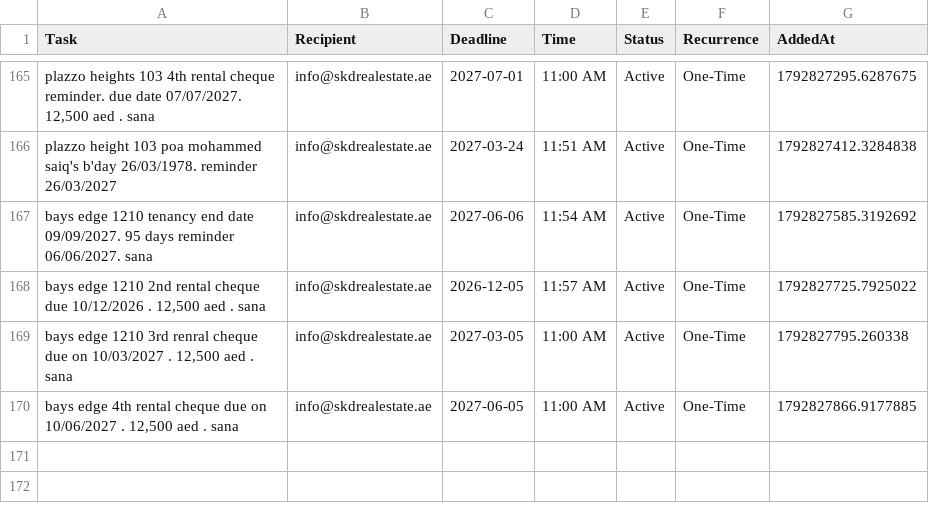
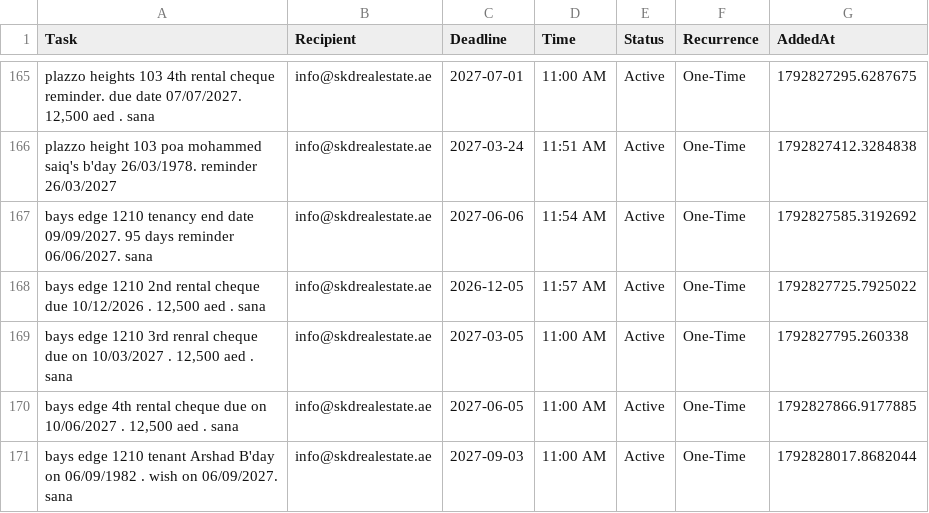
Before and after one commit to skdrealestate10-hash/my-real-estate-reminders, a CSV file: list.csv, drawn as a sheet; only a part is shown, gaps mark what is left out; the diff names each change by its address in the sheet, - before the commit and + after, or states it on an @@ line.

Commit message:
SKD System: Update Memory

```diff
--- a/list.csv
+++ b/list.csv
+row 171: bays edge 1210 tenant Arshad B'day on 06/09/1982 . wish on 06/09/2027. sana | info@skdrealestate.ae | 2027-09-03 | 11:00 AM | Active | One-Time | 1792828017.8682044
```
